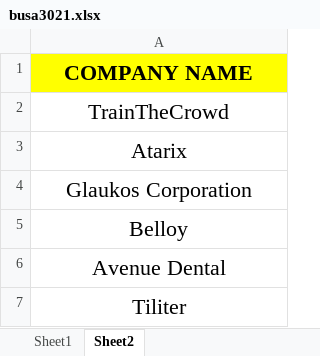
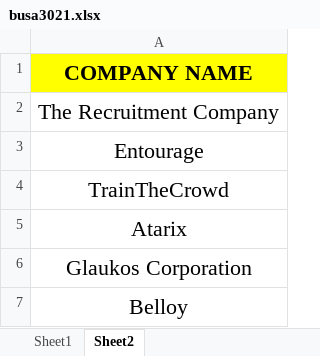
Before and after one commit to GinaPhan/AusJobs, an Excel workbook: busa3021.xlsx, sheet Sheet2, drawn as a sheet; only a part is shown; the shorter side is filled out with more unchanged rows; values as stored, in another font and other column widths than the file's, no borders; the diff names each change by its address in the sheet, - before the commit and + after, or states it on an @@ line.

```diff
--- a/busa3021.xlsx (sheet Sheet2)
+++ b/busa3021.xlsx (sheet Sheet2)
+row 2: The Recruitment Company
+row 3: Entourage
```
Also changed, not shown: sheet Sheet1, company_information_full_100creds.xlsx, 1 other file.
